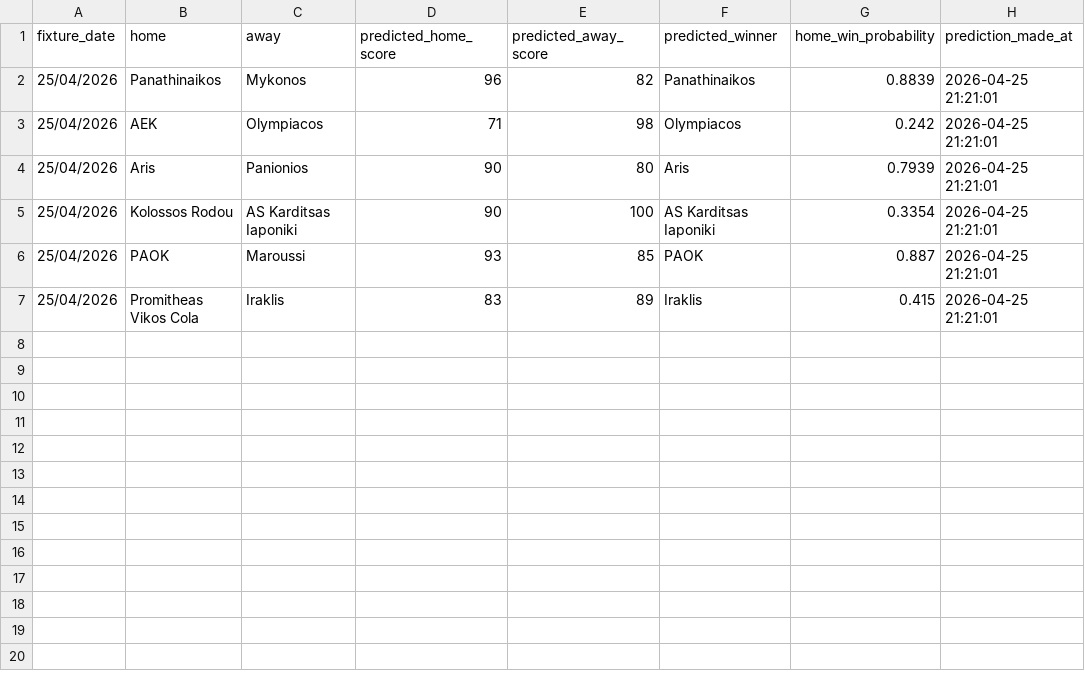
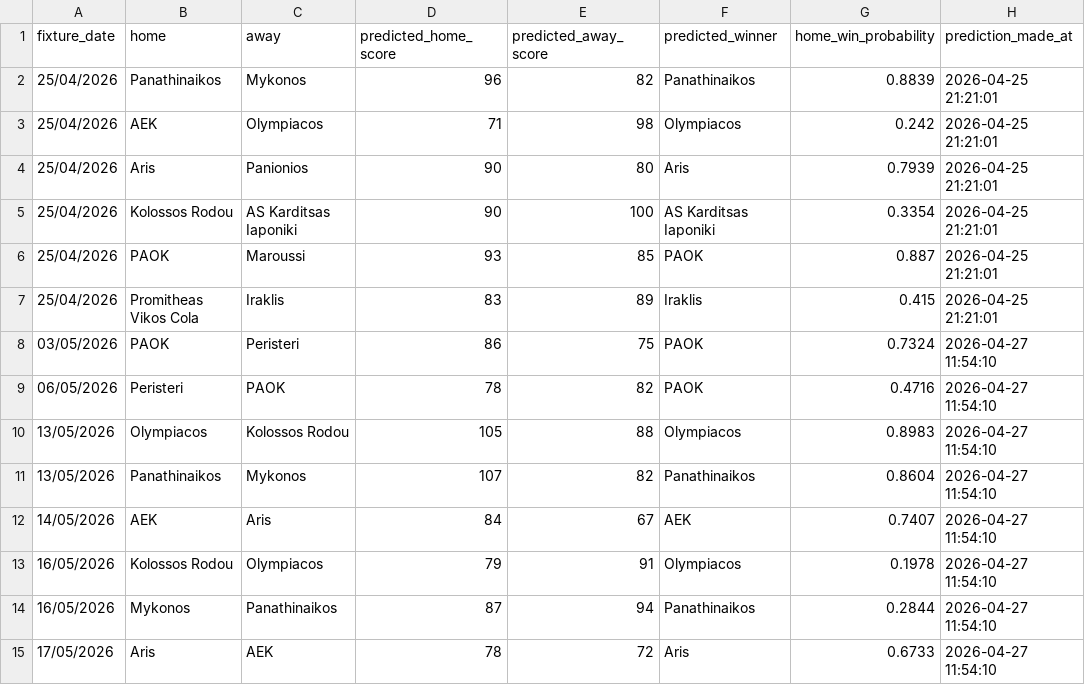
Before and after one commit to Dimiany/gbl-predictor, a CSV file: data/prediction_history.csv, drawn as a sheet; the diff names each change by its address in the sheet, - before the commit and + after, or states it on an @@ line.

Commit message:
feat: add season W-L record + standings rank features
Eight new feature columns in build_features / features_for_fixture:
  - home/away_season_wins, _losses, _win_pct
  - home/away_rank, rank_diff
Plus standings_rank() helper sorting by win% with margin total tiebreak —
close enough to the official GBL ranking for an ordinal feature signal.

Metrics formatter now prints plain-English notes alongside each number
(coin-flip baseline, what R^2 means, why an Elo-heavy ensemble blend is
expected on small data) so non-ML readers can interpret training output.

Tests: 7 new in test_features.py covering W-L tracking, margin tiebreak,
no-leakage on records, and rank ordering. All 82 pass; ruff clean.

CLAUDE.md updated with new feature breakdown and current-state numbers
(8 upcoming playoff fixtures, retrained metrics).

```diff
--- a/data/prediction_history.csv
+++ b/data/prediction_history.csv
+row 8: 03/05/2026 | PAOK | Peristeri | 86 | 75 | PAOK | 0.7324 | 2026-04-27 11:54:10
+row 9: 06/05/2026 | Peristeri | PAOK | 78 | 82 | PAOK | 0.4716 | 2026-04-27 11:54:10
+row 10: 13/05/2026 | Olympiacos | Kolossos Rodou | 105 | 88 | Olympiacos | 0.8983 | 2026-04-27 11:54:10
+row 11: 13/05/2026 | Panathinaikos | Mykonos | 107 | 82 | Panathinaikos | 0.8604 | 2026-04-27 11:54:10
+row 12: 14/05/2026 | AEK | Aris | 84 | 67 | AEK | 0.7407 | 2026-04-27 11:54:10
+row 13: 16/05/2026 | Kolossos Rodou | Olympiacos | 79 | 91 | Olympiacos | 0.1978 | 2026-04-27 11:54:10
+row 14: 16/05/2026 | Mykonos | Panathinaikos | 87 | 94 | Panathinaikos | 0.2844 | 2026-04-27 11:54:10
+row 15: 17/05/2026 | Aris | AEK | 78 | 72 | Aris | 0.6733 | 2026-04-27 11:54:10
```
Also changed, not shown: 7 other files.
